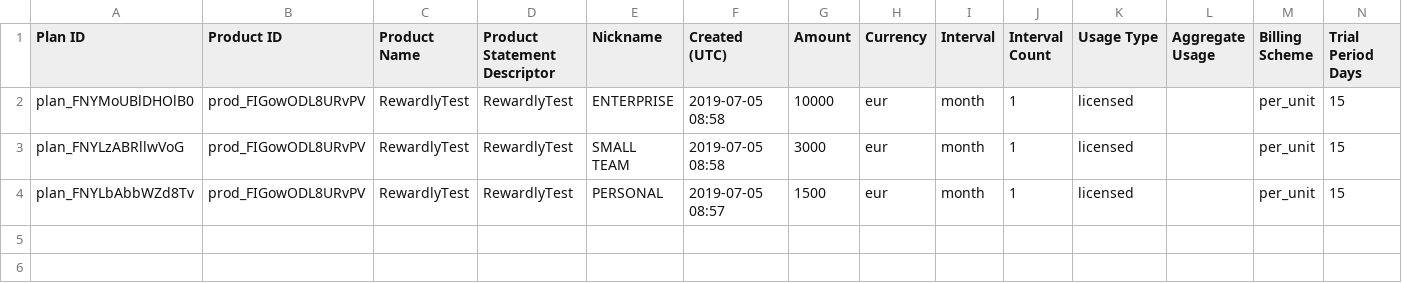
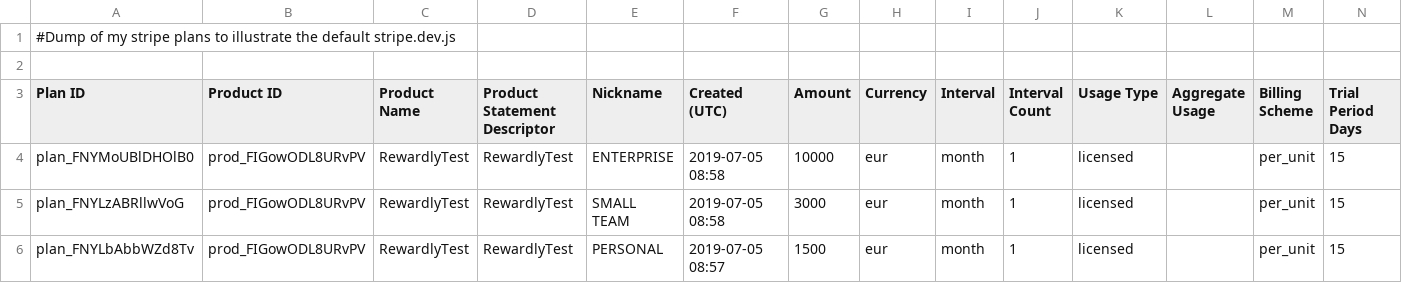
Before and after one commit to osephson/saas-react-boilerplate, a CSV file: app/src/config/stripe_export_plans.csv, drawn as a sheet; the diff names each change by its address in the sheet, - before the commit and + after, or states it on an @@ line.

Commit message:
Comments on config files

```diff
--- a/app/src/config/stripe_export_plans.csv
+++ b/app/src/config/stripe_export_plans.csv
+row 1: #Dump of my stripe plans to illustrate the default stripe.dev.js
+row 2: (empty)
```
Also changed, not shown: 2 other files.
